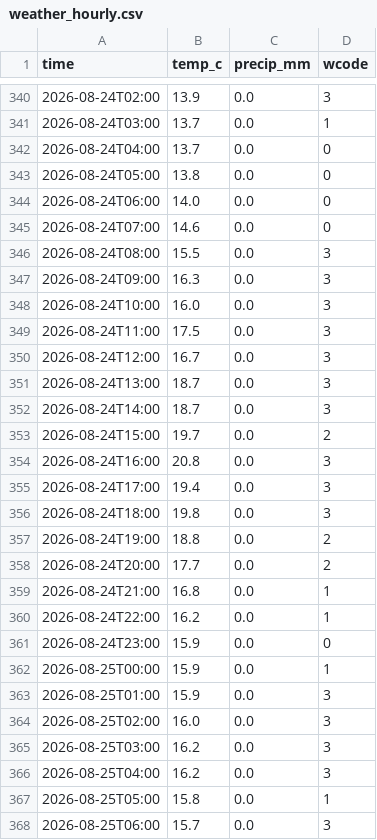
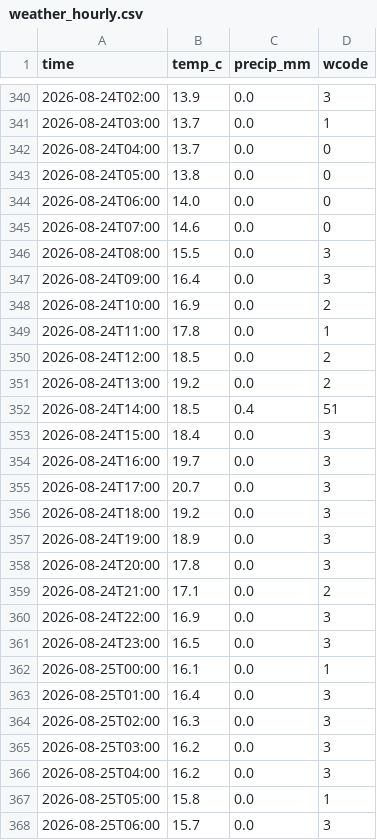
Before and after one commit to KhaledCodes/toronto-ferry-dashboard, a CSV file: outputs/weather_hourly.csv, drawn as a sheet; only a part is shown, gaps mark what is left out.

```diff
--- a/outputs/weather_hourly.csv
+++ b/outputs/weather_hourly.csv
@@ -346,20 +346,20 @@ time,temp_c,precip_mm,wcode
 2026-08-24T08:00,15.5,0.0,3
-2026-08-24T09:00,16.3,0.0,3
-2026-08-24T10:00,16.0,0.0,3
-2026-08-24T11:00,17.5,0.0,3
-2026-08-24T12:00,16.7,0.0,3
-2026-08-24T13:00,18.7,0.0,3
-2026-08-24T14:00,18.7,0.0,3
-2026-08-24T15:00,19.7,0.0,2
-2026-08-24T16:00,20.8,0.0,3
-2026-08-24T17:00,19.4,0.0,3
-2026-08-24T18:00,19.8,0.0,3
-2026-08-24T19:00,18.8,0.0,2
-2026-08-24T20:00,17.7,0.0,2
-2026-08-24T21:00,16.8,0.0,1
-2026-08-24T22:00,16.2,0.0,1
-2026-08-24T23:00,15.9,0.0,0
-2026-08-25T00:00,15.9,0.0,1
-2026-08-25T01:00,15.9,0.0,3
-2026-08-25T02:00,16.0,0.0,3
+2026-08-24T09:00,16.4,0.0,3
+2026-08-24T10:00,16.9,0.0,2
+2026-08-24T11:00,17.8,0.0,1
+2026-08-24T12:00,18.5,0.0,2
+2026-08-24T13:00,19.2,0.0,2
+2026-08-24T14:00,18.5,0.4,51
+2026-08-24T15:00,18.4,0.0,3
+2026-08-24T16:00,19.7,0.0,3
+2026-08-24T17:00,20.7,0.0,3
+2026-08-24T18:00,19.2,0.0,3
+2026-08-24T19:00,18.9,0.0,3
+2026-08-24T20:00,17.8,0.0,3
+2026-08-24T21:00,17.1,0.0,2
+2026-08-24T22:00,16.9,0.0,3
+2026-08-24T23:00,16.5,0.0,3
+2026-08-25T00:00,16.1,0.0,1
+2026-08-25T01:00,16.4,0.0,3
+2026-08-25T02:00,16.3,0.0,3
 2026-08-25T03:00,16.2,0.0,3
```
Also changed, not shown: 1 other file.
